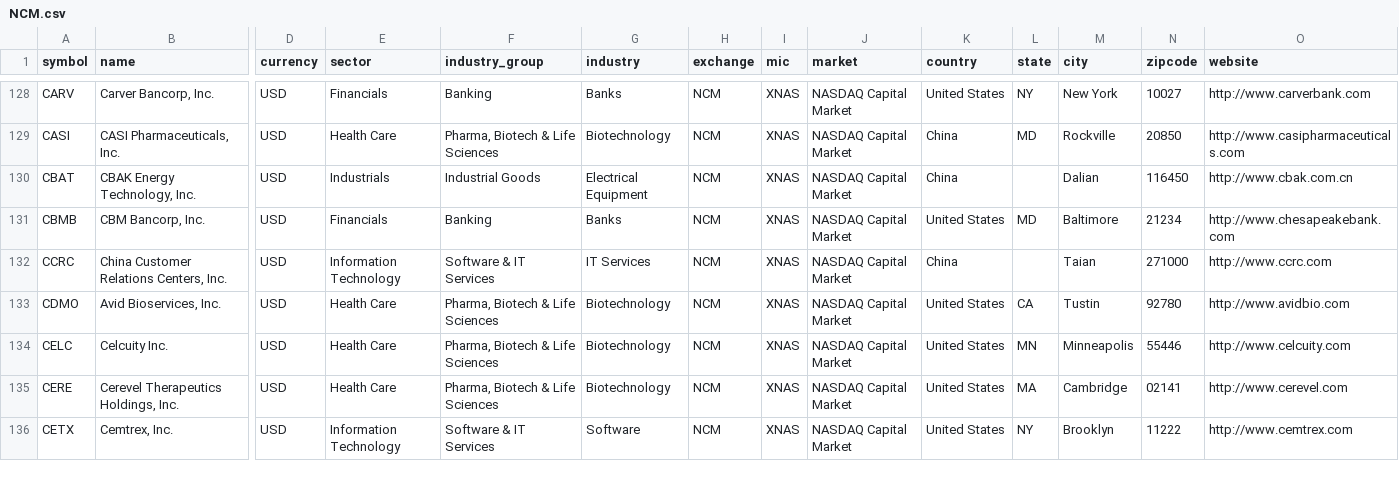
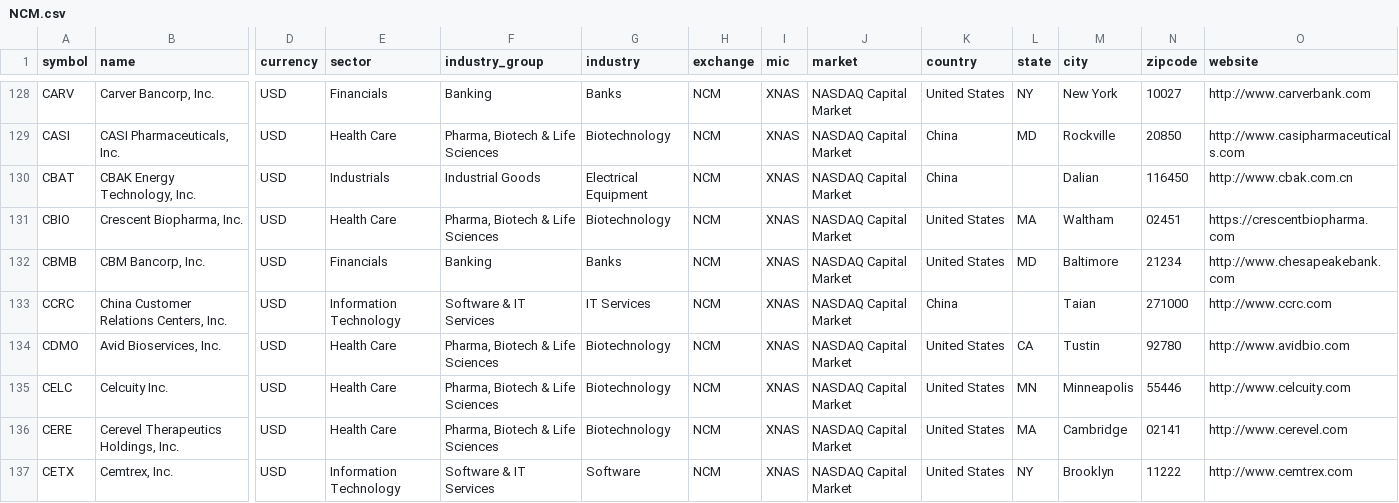
Before and after one commit to JerBouma/FinanceDatabase, a CSV file: database/equities/NCM.csv, drawn as a sheet; only a part is shown, gaps mark what is left out; rows hold the shown columns only; the diff covers the shown part only; the diff names each change by its address in the sheet, - before the commit and + after, or states it on an @@ line.

Commit message:
Relist Cencora, RBC Bearings, Tsakos, VivoPower, Accendra Health, Octave and Crescent Biopharma under their current US tickers

```diff
--- a/database/equities/NCM.csv
+++ b/database/equities/NCM.csv
+row 131: CBIO | Crescent Biopharma, Inc. | USD | Health Care | Pharma, Biotech & Life Sciences | Biotechnology | NCM | XNAS | NASDAQ Capital Market | United States | MA | Waltham | 02451 | https://crescentbiopharma.com
```
Also changed, not shown: 1 added row elsewhere in this file, 7 other files.
